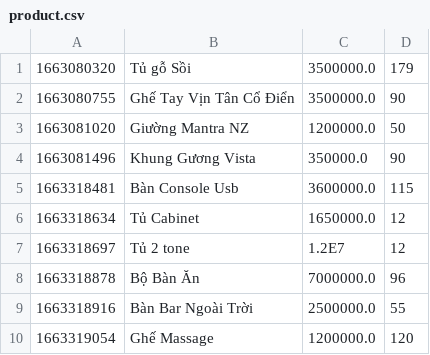
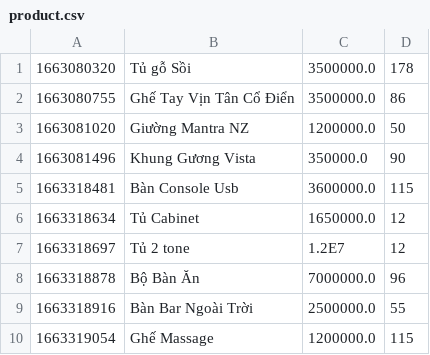
Before and after one commit to TranHaiBinh061296/case_study_module2, a CSV file: hb_furniture/data/product.csv, drawn as a sheet.

```diff
--- a/hb_furniture/data/product.csv
+++ b/hb_furniture/data/product.csv
@@ -1,3 +1,3 @@
-1663080320,Tủ gỗ Sồi,3500000.0,179
-1663080755,Ghế Tay Vịn Tân Cổ Điển,3500000.0,90
+1663080320,Tủ gỗ Sồi,3500000.0,178
+1663080755,Ghế Tay Vịn Tân Cổ Điển,3500000.0,86
 1663081020,Giường Mantra NZ,1200000.0,50
@@ -9,2 +9,2 @@
 1663318916,Bàn Bar Ngoài Trời,2500000.0,55
-1663319054,Ghế Massage,1200000.0,120
+1663319054,Ghế Massage,1200000.0,115
```
Also changed, not shown: hb_furniture/data/order.csv, hb_furniture/data/orderitem.csv, 25 other files.
